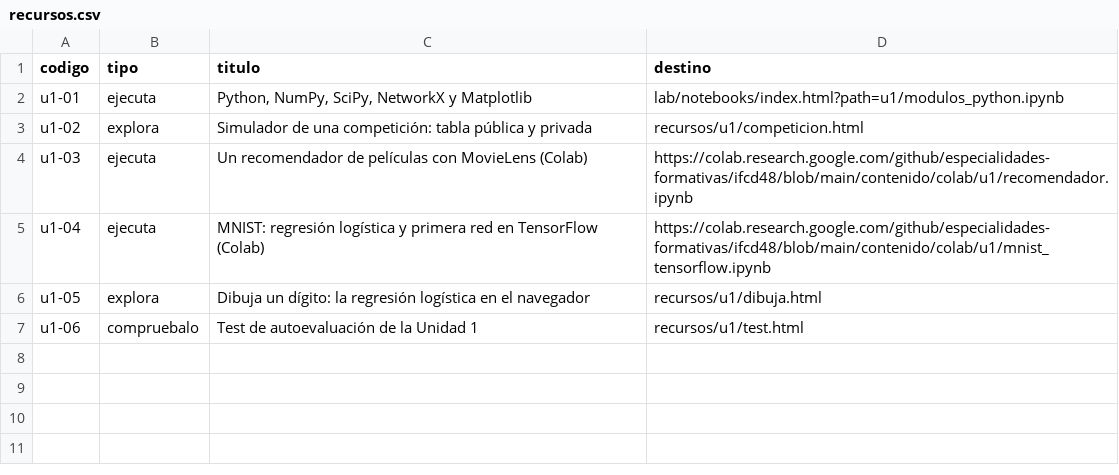
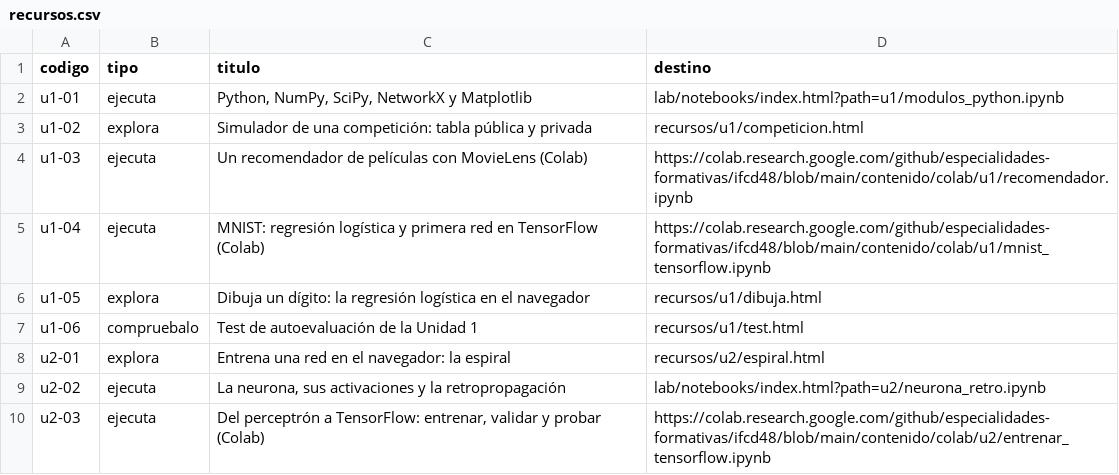
Before and after one commit to machinelearning-formacion/ifcd48, a CSV file: recursos.csv, drawn as a sheet; the diff names each change by its address in the sheet, - before the commit and + after, or states it on an @@ line.

```diff
--- a/recursos.csv
+++ b/recursos.csv
+row 8: u2-01 | explora | Entrena una red en el navegador: la espiral | recursos/u2/espiral.html
+row 9: u2-02 | ejecuta | La neurona, sus activaciones y la retropropagación | lab/notebooks/index.html?path=u2/neurona_retro.ipynb
+row 10: u2-03 | ejecuta | Del perceptrón a TensorFlow: entrenar, validar y probar (Colab) | https://colab.research.google.com/github/especialidades-formativas/ifcd48/blob/main/contenido/colab/u2/entrenar_tensorflow.ipynb
```
Also changed, not shown: 3 other files.
